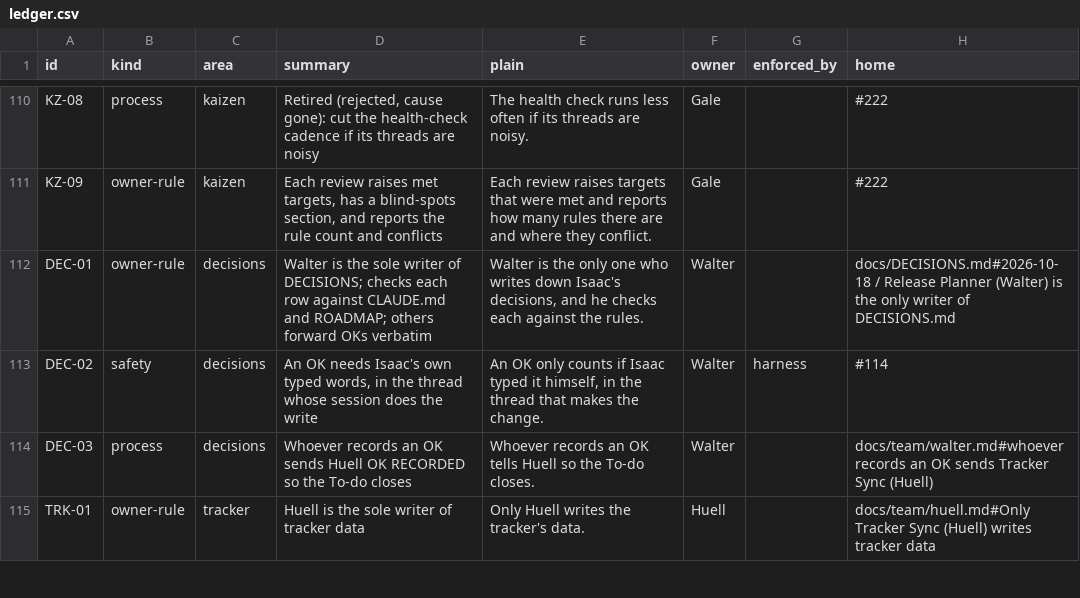
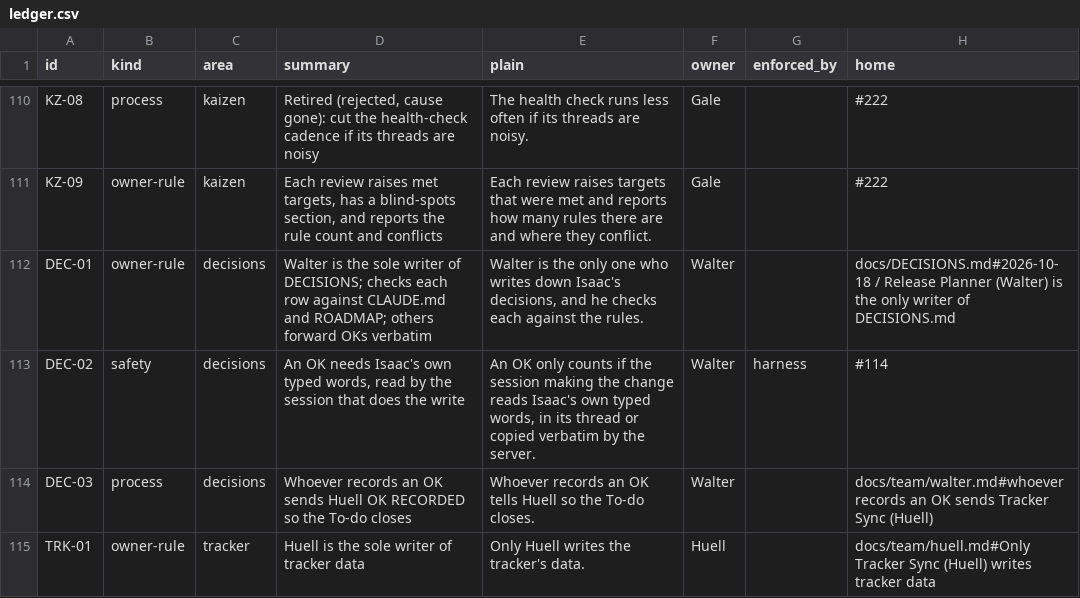
Before and after one commit to HackTheMeatball/daeva-companion, a CSV file: docs/kaizen/ledger.csv, drawn as a sheet; only a part is shown, gaps mark what is left out; the diff names each change by its address in the sheet, - before the commit and + after, or states it on an @@ line.

```diff
--- a/docs/kaizen/ledger.csv
+++ b/docs/kaizen/ledger.csv
-D113 (summary): …typed words, in the thread whose session does the…
+D113 (summary): …typed words, read by the session that does the…
-E113 (plain): …counts if Isaac typed it himself, in the thread that makes the change.
+E113 (plain): …counts if the session making the change reads Isaac's own typed words, in its thread or copied verbatim by the server.
```
Also changed, not shown: 1 other file.
